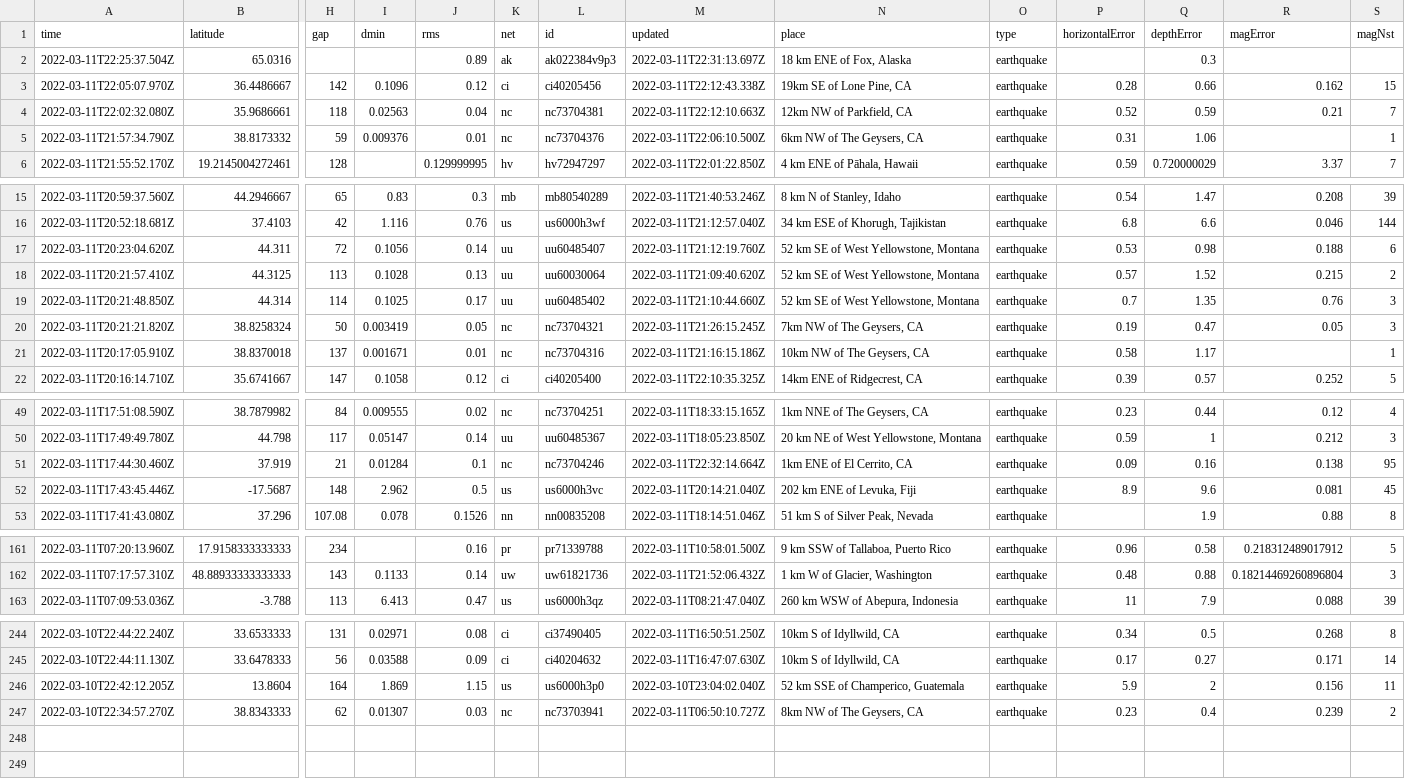
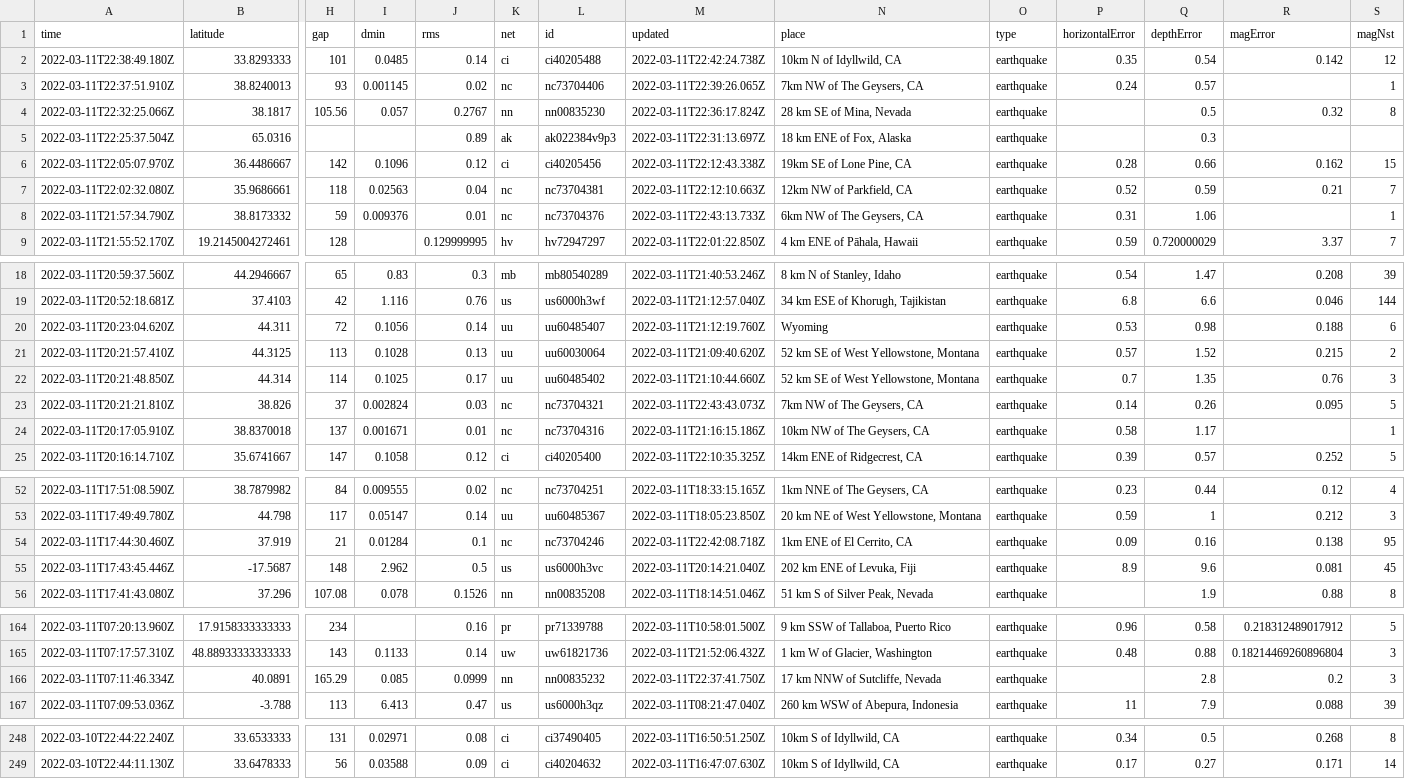
Before and after one commit to rachelll4/git-actions-nicar, a CSV file: usgs_current.csv, drawn as a sheet; only a part is shown, gaps mark what is left out; removed rows and columns are numbered as before the commit, all else as after; rows hold the shown columns only; the diff covers the shown part only; the diff names each change by its address in the sheet, - before the commit and + after, or states it on an @@ line.

```diff
--- a/usgs_current.csv
+++ b/usgs_current.csv
+row 2: 2022-03-11T22:38:49.180Z | 33.8293333 | 101 | 0.0485 | 0.14 | ci | ci40205488 | 2022-03-11T22:42:24.738Z | 10km N of Idyllwild, CA | earthquake | 0.35 | 0.54 | 0.142 | 12
+row 3: 2022-03-11T22:37:51.910Z | 38.8240013 | 93 | 0.001145 | 0.02 | nc | nc73704406 | 2022-03-11T22:39:26.065Z | 7km NW of The Geysers, CA | earthquake | 0.24 | 0.57 |  | 1
+row 4: 2022-03-11T22:32:25.066Z | 38.1817 | 105.56 | 0.057 | 0.2767 | nn | nn00835230 | 2022-03-11T22:36:17.824Z | 28 km SE of Mina, Nevada | earthquake |  | 0.5 | 0.32 | 8
-M8 (updated): 2022-03-11T22:06:10.500Z
+M8 (updated): 2022-03-11T22:43:13.733Z
-N20 (place): 52 km SE of West Yellowstone, Montana
+N20 (place): Wyoming
-row 20: 2022-03-11T20:21:21.820Z | 38.8258324 | 50 | 0.003419 | 0.05 | nc | nc73704321 | 2022-03-11T21:26:15.245Z | 7km NW of The Geysers, CA | earthquake | 0.19 | 0.47 | 0.05 | 3
+row 23: 2022-03-11T20:21:21.810Z | 38.826 | 37 | 0.002824 | 0.03 | nc | nc73704321 | 2022-03-11T22:43:43.073Z | 7km NW of The Geysers, CA | earthquake | 0.14 | 0.26 | 0.095 | 5
-M54 (updated): 2022-03-11T22:32:14.664Z
+M54 (updated): 2022-03-11T22:42:08.718Z
+row 166: 2022-03-11T07:11:46.334Z | 40.0891 | 165.29 | 0.085 | 0.0999 | nn | nn00835232 | 2022-03-11T22:37:41.750Z | 17 km NNW of Sutcliffe, Nevada | earthquake |  | 2.8 | 0.2 | 3
-row 246: 2022-03-10T22:42:12.205Z | 13.8604 | 164 | 1.869 | 1.15 | us | us6000h3p0 | 2022-03-10T23:04:02.040Z | 52 km SSE of Champerico, Guatemala | earthquake | 5.9 | 2 | 0.156 | 11
-row 247: 2022-03-10T22:34:57.270Z | 38.8343333 | 62 | 0.01307 | 0.03 | nc | nc73703941 | 2022-03-11T06:50:10.727Z | 8km NW of The Geysers, CA | earthquake | 0.23 | 0.4 | 0.239 | 2
```
Also changed, not shown: 3 edited cells elsewhere in this file.
